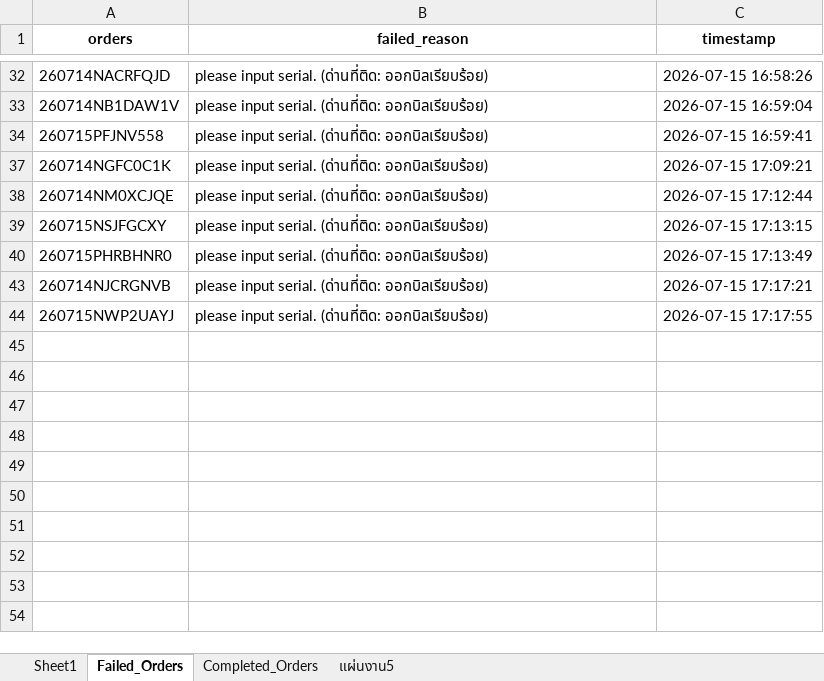
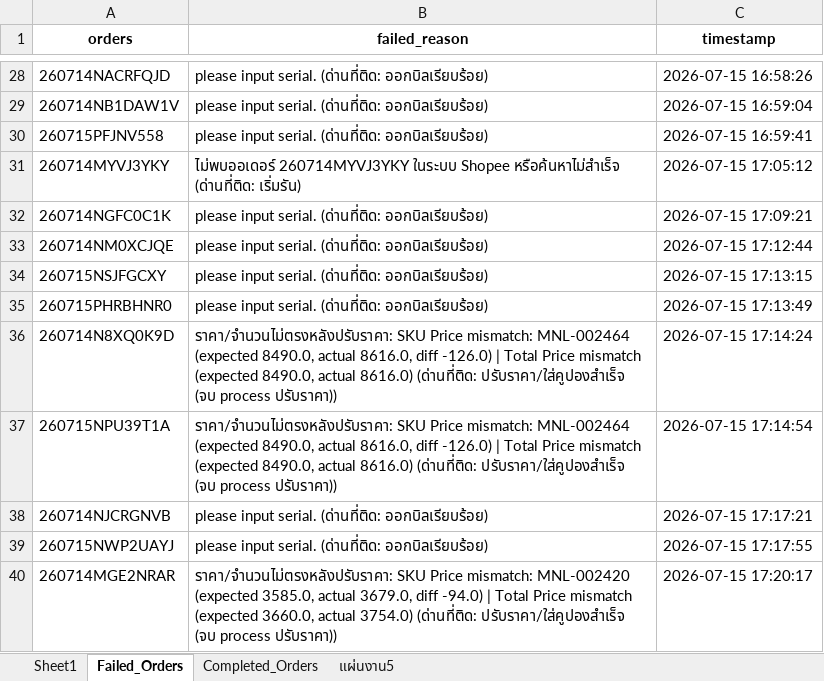
Before and after one commit to iHaveNoKnowledge/Python, an Excel workbook: projects/auto_page/autopageMKII/tables/Accel_mode15-07-2026.xlsx, sheet Failed_Orders, drawn as a sheet; only a part is shown, gaps mark what is left out; values as stored, in another font and other column widths than the file's, no borders; charts and pictures not drawn; the diff covers the shown part only; the diff names each change by its address in the sheet, - before the commit and + after, or states it on an @@ line.

```diff
--- a/projects/auto_page/autopageMKII/tables/Accel_mode15-07-2026.xlsx (sheet Failed_Orders)
+++ b/projects/auto_page/autopageMKII/tables/Accel_mode15-07-2026.xlsx (sheet Failed_Orders)
@@ row 31 unhidden: 260714MYVJ3YKY | ไม่พบออเดอร์ 260714MYVJ3YKY ในระบบ Shopee หรือค้นหาไม่สำเร็จ (ด่านที่ติด: เริ่มรัน) | 2026-07-15 17:05:12 @@
@@ row 36 unhidden: 260714N8XQ0K9D | ราคา/จำนวนไม่ตรงหลังปรับราคา: SKU Price mismatch: MNL-002464 (expected 8490.0, actual 8616.0, diff -126.0) | Total Price mismatch (expected 8490.0, actual 8616.0) (ด่านที่ติด: ปรับราคา/ใส่คูปองสำเร็จ (จบ process ปรับราคา)) | 2026-07-15 17:14:24 @@
@@ row 37 unhidden: 260715NPU39T1A | ราคา/จำนวนไม่ตรงหลังปรับราคา: SKU Price mismatch: MNL-002464 (expected 8490.0, actual 8616.0, diff -126.0) | Total Price mismatch (expected 8490.0, actual 8616.0) (ด่านที่ติด: ปรับราคา/ใส่คูปองสำเร็จ (จบ process ปรับราคา)) | 2026-07-15 17:14:54 @@
@@ row 40 unhidden: 260714MGE2NRAR | ราคา/จำนวนไม่ตรงหลังปรับราคา: SKU Price mismatch: MNL-002420 (expected 3585.0, actual 3679.0, diff -94.0) | Total Price mismatch (expected 3660.0, actual 3754.0) (ด่านที่ติด: ปรับราคา/ใส่คูปองสำเร็จ (จบ process ปรับราคา)) | 2026-07-15 17:20:17 @@
```
Also changed, not shown: 18 added rows and 8 hidden or unhidden rows elsewhere in this sheet, sheet Completed_Orders, sheet Sheet1, sheet แผ่นงาน5, hidden cells, charts or pictures, projects/auto_page/autopageMKII/tables/cp_data.xlsx, 5 other files.
